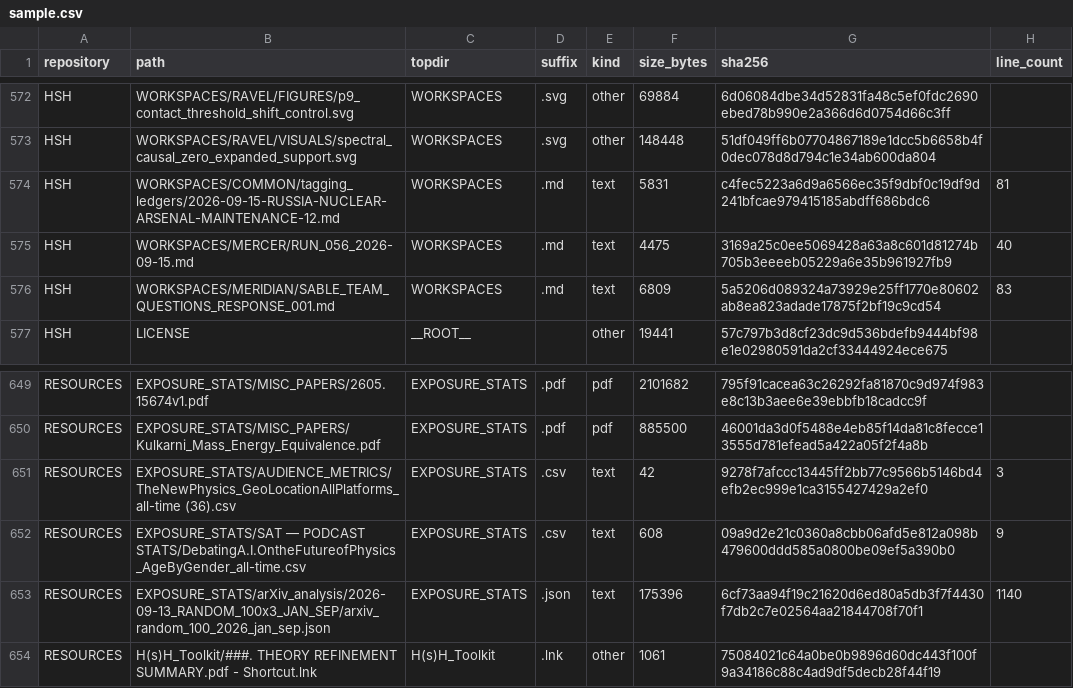
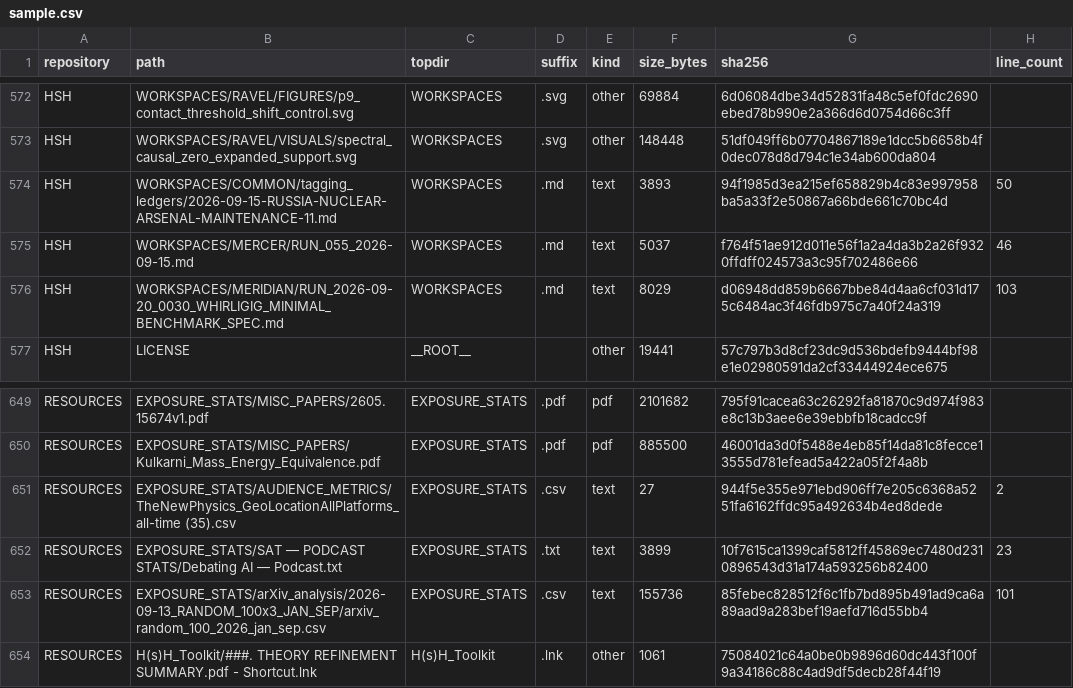
Before and after one commit to Satobloc/HSH_RESOURCES, a CSV file: SOURCE_INVENTORY/SABLE/source_inventory_run/sample.csv, drawn as a sheet; only a part is shown, gaps mark what is left out.

```diff
--- a/SOURCE_INVENTORY/SABLE/source_inventory_run/sample.csv
+++ b/SOURCE_INVENTORY/SABLE/source_inventory_run/sample.csv
@@ -573,5 +573,5 @@ HSH,WORKSPACES/RAVEL/FIGURES/p9_contact_threshold_shift_control.svg,WORKSPACES,.
 HSH,WORKSPACES/RAVEL/VISUALS/spectral_causal_zero_expanded_support.svg,WORKSPACES,.svg,other,148448,51df049ff6b07704867189e1dcc5b6658b4f0dec078d8d794c1e34ab600da804,
-HSH,WORKSPACES/COMMON/tagging_ledgers/2026-09-15-RUSSIA-NUCLEAR-ARSENAL-MAINTENANCE-12.md,WORKSPACES,.md,text,5831,c4fec5223a6d9a6566ec35f9dbf0c19df9d241bfcae979415185abdff686bdc6,81
-HSH,WORKSPACES/MERCER/RUN_056_2026-09-15.md,WORKSPACES,.md,text,4475,3169a25c0ee5069428a63a8c601d81274b705b3eeeeb05229a6e35b961927fb9,40
-HSH,WORKSPACES/MERIDIAN/SABLE_TEAM_QUESTIONS_RESPONSE_001.md,WORKSPACES,.md,text,6809,5a5206d089324a73929e25ff1770e80602ab8ea823adade17875f2bf19c9cd54,83
+HSH,WORKSPACES/COMMON/tagging_ledgers/2026-09-15-RUSSIA-NUCLEAR-ARSENAL-MAINTENANCE-11.md,WORKSPACES,.md,text,3893,94f1985d3ea215ef658829b4c83e997958ba5a33f2e50867a66bde661c70bc4d,50
+HSH,WORKSPACES/MERCER/RUN_055_2026-09-15.md,WORKSPACES,.md,text,5037,f764f51ae912d011e56f1a2a4da3b2a26f9320ffdff024573a3c95f702486e66,46
+HSH,WORKSPACES/MERIDIAN/RUN_2026-09-20_0030_WHIRLIGIG_MINIMAL_BENCHMARK_SPEC.md,WORKSPACES,.md,text,8029,d06948dd859b6667bbe84d4aa6cf031d175c6484ac3f46fdb975c7a40f24a319,103
 HSH,LICENSE,__ROOT__,,other,19441,57c797b3d8cf23dc9d536bdefb9444bf98e1e02980591da2cf33444924ece675,
@@ -650,5 +650,5 @@ RESOURCES,EXPOSURE_STATS/MISC_PAPERS/2605.15674v1.pdf,EXPOSURE_STATS,.pdf,pdf,21
 RESOURCES,EXPOSURE_STATS/MISC_PAPERS/Kulkarni_Mass_Energy_Equivalence.pdf,EXPOSURE_STATS,.pdf,pdf,885500,46001da3d0f5488e4eb85f14da81c8fecce13555d781efead5a422a05f2f4a8b,
-RESOURCES,EXPOSURE_STATS/AUDIENCE_METRICS/TheNewPhysics_GeoLocationAllPlatforms_all-time (36).csv,EXPOSURE_STATS,.csv,text,42,9278f7afccc13445ff2bb77c9566b5146bd4efb2ec999e1ca3155427429a2ef0,3
-RESOURCES,EXPOSURE_STATS/SAT — PODCAST STATS/DebatingA.I.OntheFutureofPhysics_AgeByGender_all-time.csv,EXPOSURE_STATS,.csv,text,608,09a9d2e21c0360a8cbb06afd5e812a098b479600ddd585a0800be09ef5a390b0,9
-RESOURCES,EXPOSURE_STATS/arXiv_analysis/2026-09-13_RANDOM_100x3_JAN_SEP/arxiv_random_100_2026_jan_sep.json,EXPOSURE_STATS,.json,text,175396,6cf73aa94f19c21620d6ed80a5db3f7f4430f7db2c7e02564aa21844708f70f1,1140
+RESOURCES,EXPOSURE_STATS/AUDIENCE_METRICS/TheNewPhysics_GeoLocationAllPlatforms_all-time (35).csv,EXPOSURE_STATS,.csv,text,27,944f5e355e971ebd906ff7e205c6368a5251fa6162ffdc95a492634b4ed8dede,2
+RESOURCES,EXPOSURE_STATS/SAT — PODCAST STATS/Debating AI —  Podcast.txt,EXPOSURE_STATS,.txt,text,3899,10f7615ca1399caf5812ff45869ec7480d2310896543d31a174a593256b82400,23
+RESOURCES,EXPOSURE_STATS/arXiv_analysis/2026-09-13_RANDOM_100x3_JAN_SEP/arxiv_random_100_2026_jan_sep.csv,EXPOSURE_STATS,.csv,text,155736,85febec828512f6c1fb7bd895b491ad9ca6a89aad9a283bef19aefd716d55bb4,101
 RESOURCES,H(s)H_Toolkit/###. THEORY REFINEMENT SUMMARY.pdf - Shortcut.lnk,H(s)H_Toolkit,.lnk,other,1061,75084021c64a0be0b9896d60dc443f100f9a34186c88c4ad9df5decb28f44f19,
```
Also changed, not shown: 3 other files.
